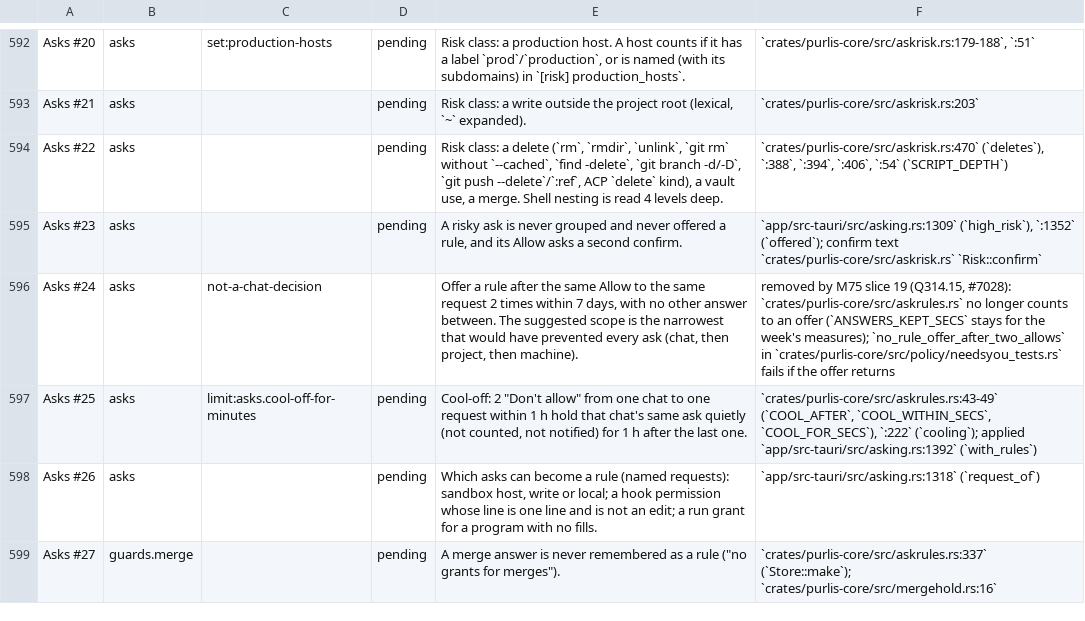
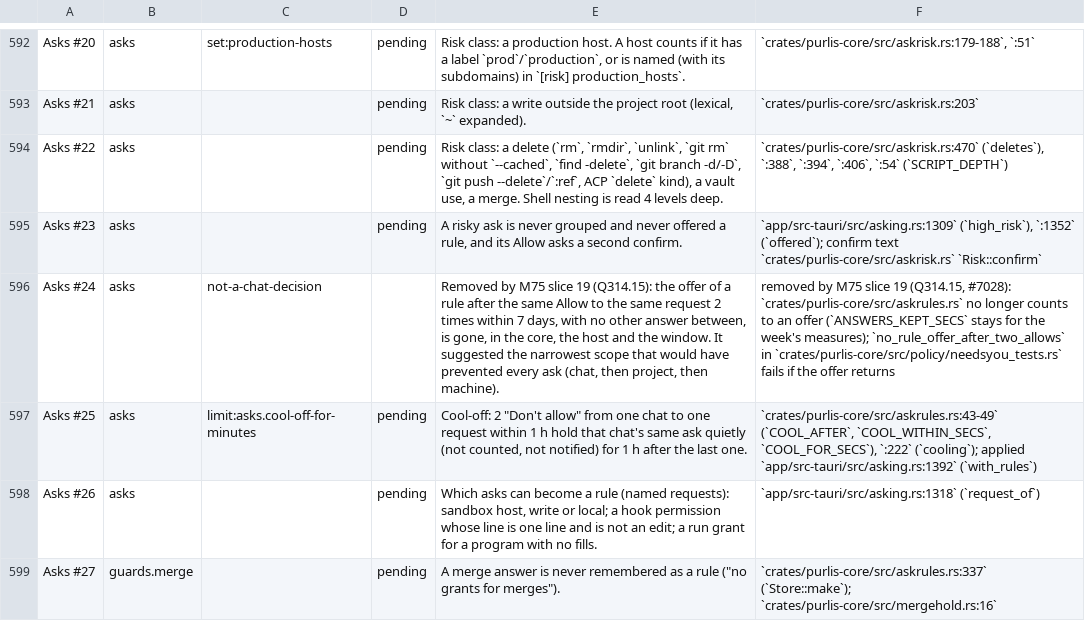
Before and after one commit to purlis/purlis, a TSV file: docs/research/policy-inventory-map.tsv, drawn as a sheet; only a part is shown, gaps mark what is left out; the diff names each change by its address in the sheet, - before the commit and + after, or states it on an @@ line.

```diff
--- a/docs/research/policy-inventory-map.tsv
+++ b/docs/research/policy-inventory-map.tsv
-E596: Offer a rule after the same Allow to the same request 2 times within 7 days, with no other answer between. The suggested scope is the narrowest that would…
+E596: Removed by M75 slice 19 (Q314.15): the offer of a rule after the same Allow to the same request 2 times within 7 days, with no other answer between, is gone, in the core, the host and the window. It suggested the narrowest scope that would…
```
Also changed, not shown: 9 other files.
